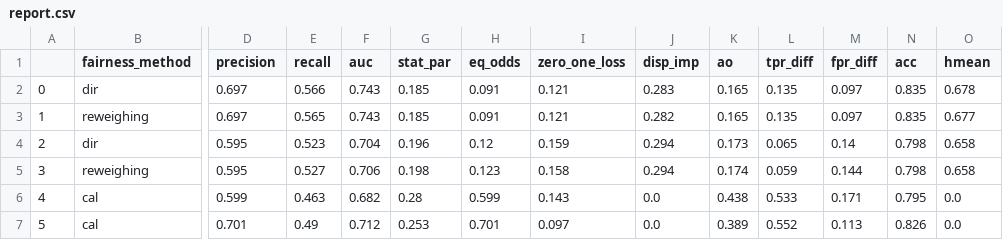
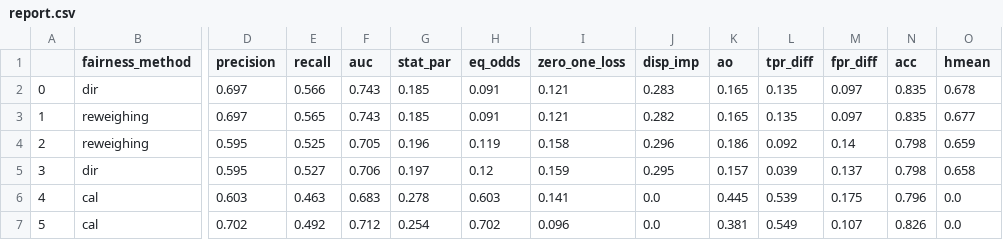
Before and after one commit to harel-coffee/manila-auto, a CSV file: ris/report.csv, drawn as a sheet; only a part is shown, gaps mark what is left out; the diff names each change by its address in the sheet, - before the commit and + after, or states it on an @@ line.

Commit message:
added full model training

```diff
--- a/ris/report.csv
+++ b/ris/report.csv
-B4 (fairness_method): dir
+B4 (fairness_method): reweighing
-E4 (recall): 0.523
+E4 (recall): 0.525
-F4 (auc): 0.704
+F4 (auc): 0.705
-H4 (eq_odds): 0.12
+H4 (eq_odds): 0.119
-I4 (zero_one_loss): 0.159
+I4 (zero_one_loss): 0.158
-J4 (disp_imp): 0.294
+J4 (disp_imp): 0.296
-K4 (ao): 0.173
+K4 (ao): 0.186
-L4 (tpr_diff): 0.065
+L4 (tpr_diff): 0.092
-O4 (hmean): 0.658
+O4 (hmean): 0.659
-B5 (fairness_method): reweighing
+B5 (fairness_method): dir
-G5 (stat_par): 0.198
+G5 (stat_par): 0.197
-H5 (eq_odds): 0.123
+H5 (eq_odds): 0.12
-I5 (zero_one_loss): 0.158
+I5 (zero_one_loss): 0.159
-J5 (disp_imp): 0.294
+J5 (disp_imp): 0.295
-K5 (ao): 0.174
+K5 (ao): 0.157
-L5 (tpr_diff): 0.059
+L5 (tpr_diff): 0.039
-M5 (fpr_diff): 0.144
+M5 (fpr_diff): 0.137
-D6 (precision): 0.599
+D6 (precision): 0.603
-F6 (auc): 0.682
+F6 (auc): 0.683
-G6 (stat_par): 0.28
+G6 (stat_par): 0.278
-H6 (eq_odds): 0.599
+H6 (eq_odds): 0.603
-I6 (zero_one_loss): 0.143
+I6 (zero_one_loss): 0.141
-K6 (ao): 0.438
+K6 (ao): 0.445
-L6 (tpr_diff): 0.533
+L6 (tpr_diff): 0.539
-M6 (fpr_diff): 0.171
+M6 (fpr_diff): 0.175
-N6 (acc): 0.795
+N6 (acc): 0.796
-D7 (precision): 0.701
+D7 (precision): 0.702
-E7 (recall): 0.49
+E7 (recall): 0.492
-G7 (stat_par): 0.253
+G7 (stat_par): 0.254
-H7 (eq_odds): 0.701
+H7 (eq_odds): 0.702
-I7 (zero_one_loss): 0.097
+I7 (zero_one_loss): 0.096
-K7 (ao): 0.389
+K7 (ao): 0.381
-L7 (tpr_diff): 0.552
+L7 (tpr_diff): 0.549
-M7 (fpr_diff): 0.113
+M7 (fpr_diff): 0.107
```
Also changed, not shown: 10 other files.
